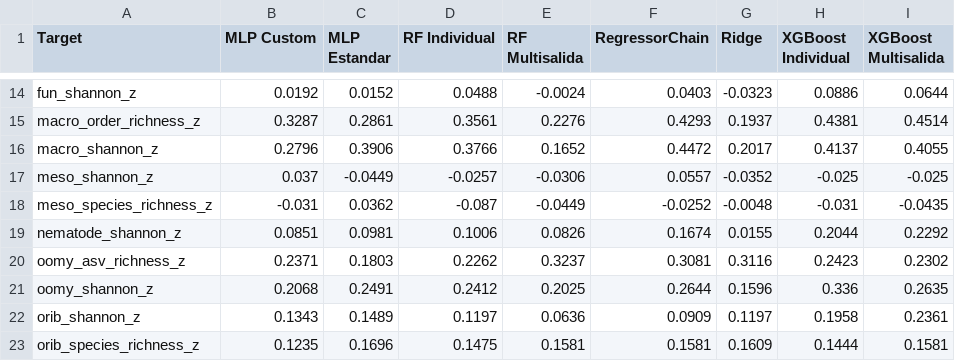
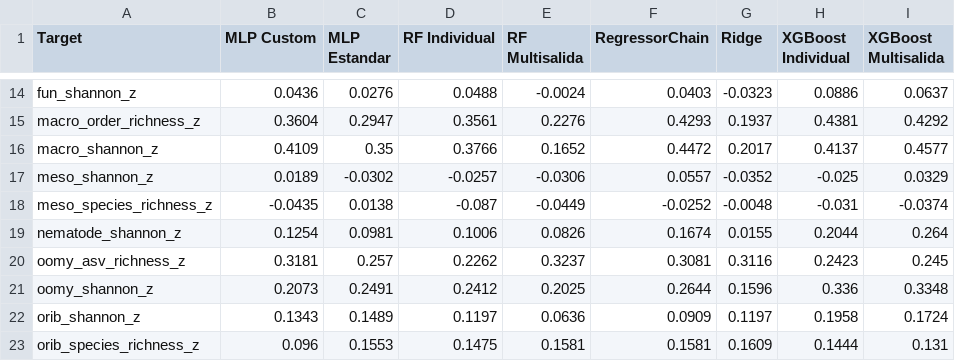
Before and after one commit to Akanenosketch/TFG-SOB4ES, a CSV file: output/kappa_por_target.csv, drawn as a sheet; only a part is shown, gaps mark what is left out; the diff covers the shown part only; the diff names each change by its address in the sheet, - before the commit and + after, or states it on an @@ line.

```diff
--- a/output/kappa_por_target.csv
+++ b/output/kappa_por_target.csv
-B14 (MLP Custom): 0.0192
+B14 (MLP Custom): 0.0436
-C14 (MLP Estandar): 0.0152
+C14 (MLP Estandar): 0.0276
-I14 (XGBoost Multisalida): 0.0644
+I14 (XGBoost Multisalida): 0.0637
-B15 (MLP Custom): 0.3287
+B15 (MLP Custom): 0.3604
-C15 (MLP Estandar): 0.2861
+C15 (MLP Estandar): 0.2947
-I15 (XGBoost Multisalida): 0.4514
+I15 (XGBoost Multisalida): 0.4292
-B16 (MLP Custom): 0.2796
+B16 (MLP Custom): 0.4109
-C16 (MLP Estandar): 0.3906
+C16 (MLP Estandar): 0.35
-I16 (XGBoost Multisalida): 0.4055
+I16 (XGBoost Multisalida): 0.4577
-B17 (MLP Custom): 0.037
+B17 (MLP Custom): 0.0189
-C17 (MLP Estandar): -0.0449
+C17 (MLP Estandar): -0.0302
-I17 (XGBoost Multisalida): -0.025
+I17 (XGBoost Multisalida): 0.0329
-B18 (MLP Custom): -0.031
+B18 (MLP Custom): -0.0435
-C18 (MLP Estandar): 0.0362
+C18 (MLP Estandar): 0.0138
-I18 (XGBoost Multisalida): -0.0435
+I18 (XGBoost Multisalida): -0.0374
-B19 (MLP Custom): 0.0851
+B19 (MLP Custom): 0.1254
-I19 (XGBoost Multisalida): 0.2292
+I19 (XGBoost Multisalida): 0.264
-B20 (MLP Custom): 0.2371
+B20 (MLP Custom): 0.3181
-C20 (MLP Estandar): 0.1803
+C20 (MLP Estandar): 0.257
-I20 (XGBoost Multisalida): 0.2302
+I20 (XGBoost Multisalida): 0.245
-B21 (MLP Custom): 0.2068
+B21 (MLP Custom): 0.2073
-I21 (XGBoost Multisalida): 0.2635
+I21 (XGBoost Multisalida): 0.3348
-I22 (XGBoost Multisalida): 0.2361
+I22 (XGBoost Multisalida): 0.1724
-B23 (MLP Custom): 0.1235
+B23 (MLP Custom): 0.096
-C23 (MLP Estandar): 0.1696
+C23 (MLP Estandar): 0.1553
-I23 (XGBoost Multisalida): 0.1581
+I23 (XGBoost Multisalida): 0.131
```
Also changed, not shown: 30 edited cells elsewhere in this file, output/comparacion_global.csv, output/r2_por_target.csv, 1 other file.
